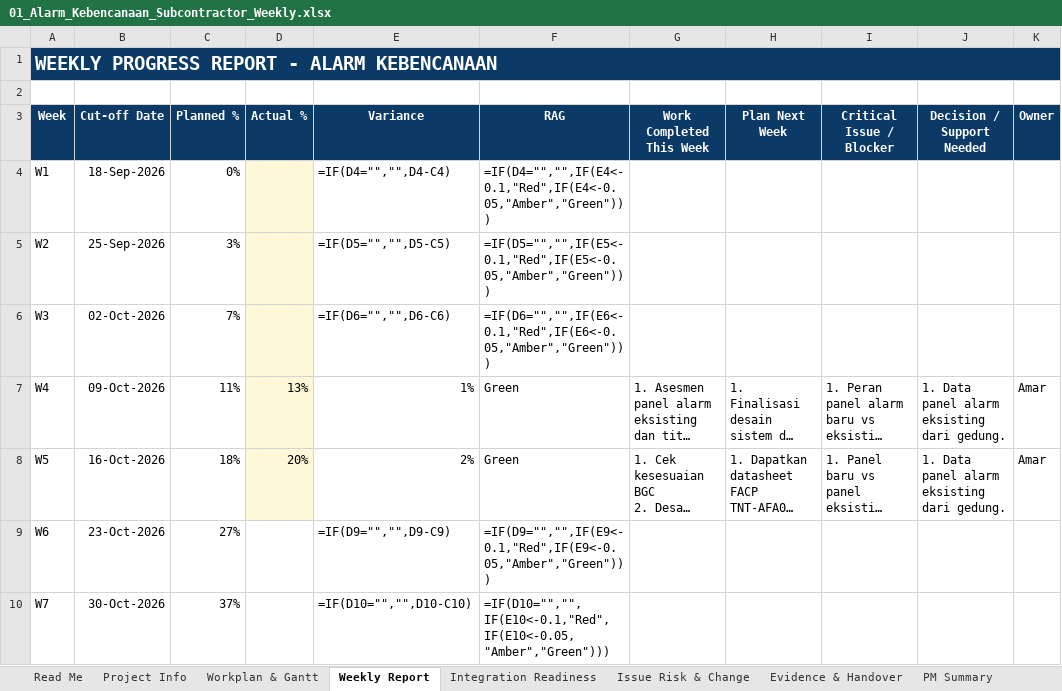
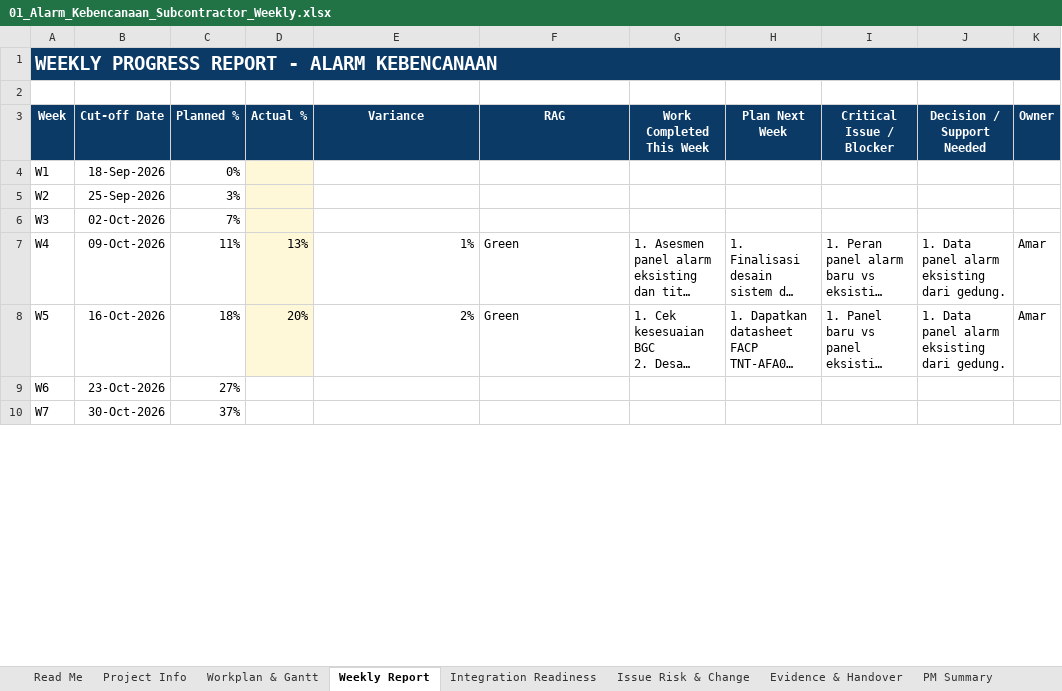
Before and after one commit to ibayyabi/DevXassurance, an Excel workbook: demo-evidence-fixtures/smart-building-itb/sessions/2026-10-16_w5/01_Alarm_Kebencanaan_Subcontractor_Weekly.xlsx, sheet Weekly Report, drawn as a sheet; only a part is shown; long unchanged cells end in …; values as stored, in another font and other column widths than the file's, no borders; formulas without a stored value are shown as written; charts and pictures and conditional formats not drawn; the diff covers the shown part only; the diff names each change by its address in the sheet, - before the commit and + after, or states it on an @@ line.

```diff
--- a/demo-evidence-fixtures/smart-building-itb/sessions/2026-10-16_w5/01_Alarm_Kebencanaan_Subcontractor_Weekly.xlsx (sheet Weekly Report)
+++ b/demo-evidence-fixtures/smart-building-itb/sessions/2026-10-16_w5/01_Alarm_Kebencanaan_Subcontractor_Weekly.xlsx (sheet Weekly Report)
-E4 (Variance): =IF(D4="","",D4-C4)
+E4 (Variance): (empty)
-F4 (RAG): =IF(D4="","",IF(E4<-0.1,"Red",IF(E4<-0.05,"Amber","Green")))
+F4 (RAG): (empty)
-E5 (Variance): =IF(D5="","",D5-C5)
+E5 (Variance): (empty)
-F5 (RAG): =IF(D5="","",IF(E5<-0.1,"Red",IF(E5<-0.05,"Amber","Green")))
+F5 (RAG): (empty)
-E6 (Variance): =IF(D6="","",D6-C6)
+E6 (Variance): (empty)
-F6 (RAG): =IF(D6="","",IF(E6<-0.1,"Red",IF(E6<-0.05,"Amber","Green")))
+F6 (RAG): (empty)
-E9 (Variance): =IF(D9="","",D9-C9)
+E9 (Variance): (empty)
-F9 (RAG): =IF(D9="","",IF(E9<-0.1,"Red",IF(E9<-0.05,"Amber","Green")))
+F9 (RAG): (empty)
-E10 (Variance): =IF(D10="","",D10-C10)
+E10 (Variance): (empty)
-F10 (RAG): =IF(D10="","",IF(E10<-0.1,"Red",IF(E10<-0.05,"Amber","Green")))
+F10 (RAG): (empty)
```
Also changed, not shown: 14 edited cells elsewhere in this sheet, sheet PM Summary, sheet Workplan & Gantt, charts or pictures, demo-evidence-fixtures/smart-building-itb/sessions/2026-10-09_w4/01_Alarm_Kebencanaan_Subcontractor_Weekly.xlsx, demo-evidence-fixtures/smart-building-itb/sessions/2026-10-09_w4/04_Kelistrikan_Subcontractor_Weekly.xlsx, 49 other files.
